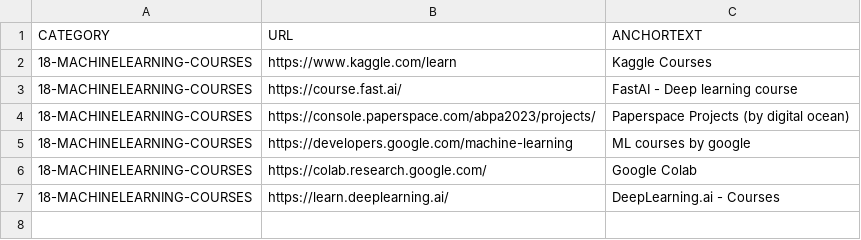
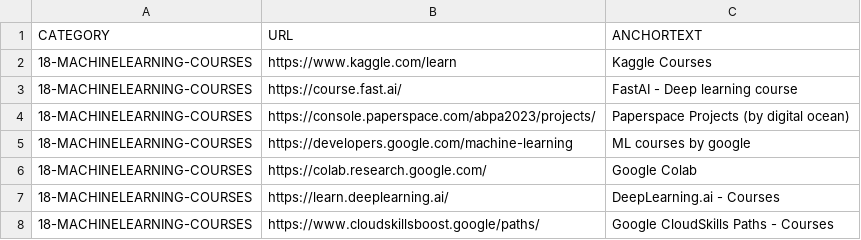
Before and after one commit to abhishek-paliwal/PROJECTS-REACTJS, a CSV file: app01-homepage/src/data/data_in/18-machinelearning-courses.csv, drawn as a sheet.

```diff
--- a/app01-homepage/src/data/data_in/18-machinelearning-courses.csv
+++ b/app01-homepage/src/data/data_in/18-machinelearning-courses.csv
@@ -7 +7,2 @@ CATEGORY;URL;ANCHORTEXT
 18-MACHINELEARNING-COURSES;https://learn.deeplearning.ai/;DeepLearning.ai - Courses
+18-MACHINELEARNING-COURSES;https://www.cloudskillsboost.google/paths/;Google CloudSkills Paths - Courses
```
Also changed, not shown: app01-homepage/src/data/data_out/combinedCategoryLinksData.csv, 3 other files.
